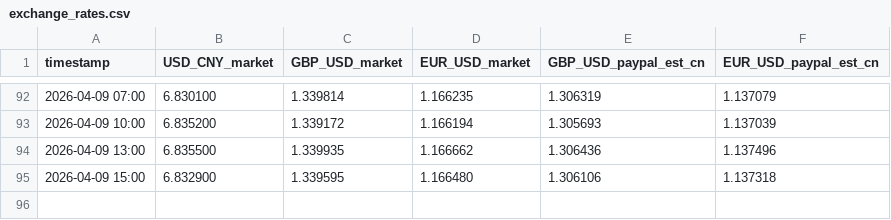
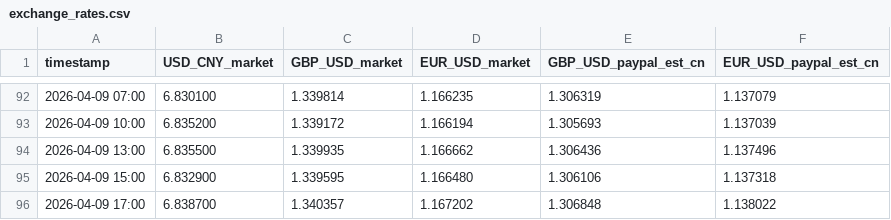
Before and after one commit to Benjaminsmith11/exchange-tracker, a CSV file: docs/exchange_rates.csv, drawn as a sheet; only a part is shown, gaps mark what is left out.

```diff
--- a/docs/exchange_rates.csv
+++ b/docs/exchange_rates.csv
@@ -95 +95,2 @@ timestamp,USD_CNY_market,GBP_USD_market,EUR_USD_market,GBP_USD_paypal_est_cn,EUR
 2026-04-09 15:00,6.832900,1.339595,1.166480,1.306106,1.137318
+2026-04-09 17:00,6.838700,1.340357,1.167202,1.306848,1.138022
```
Also changed, not shown: exchange_rates.csv.
